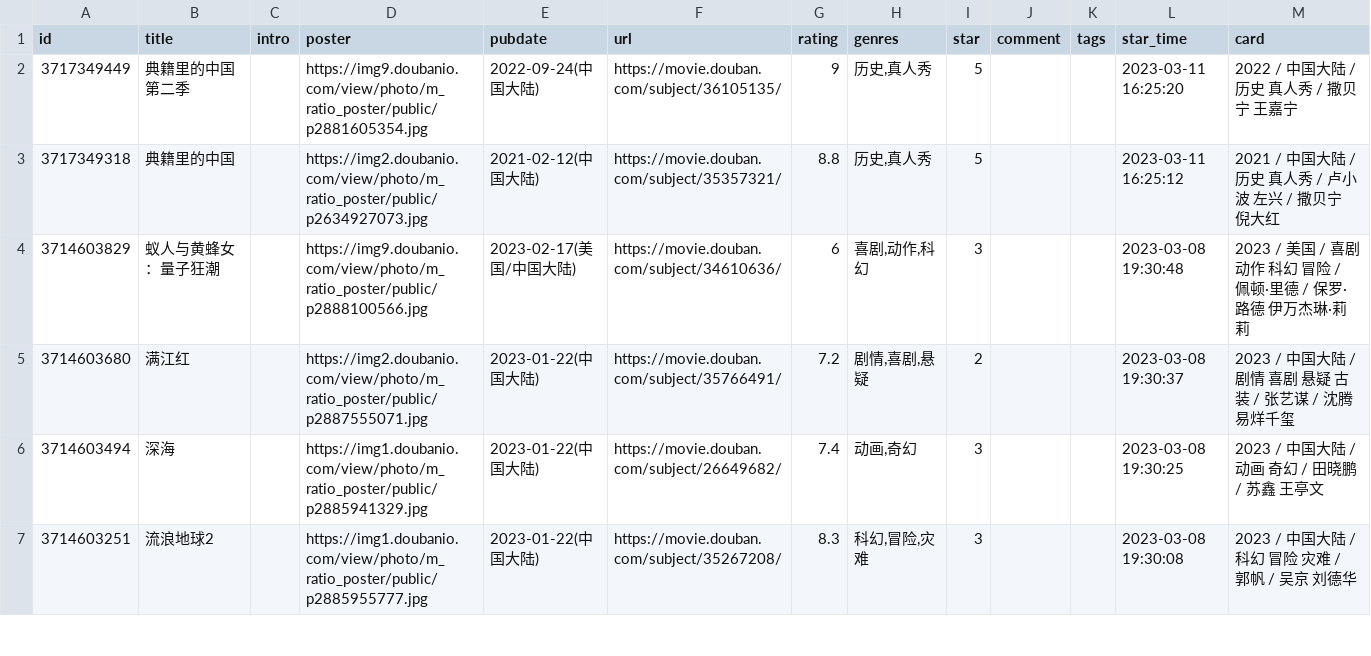
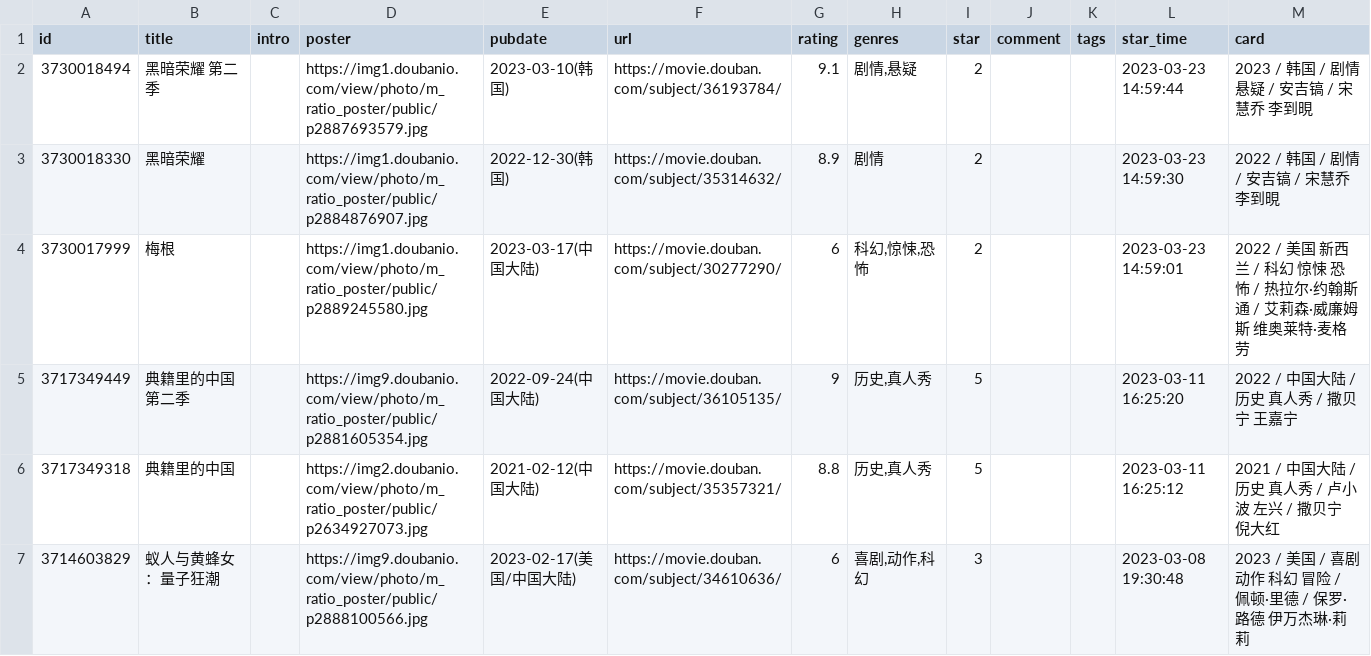
Before and after one commit to moxv/moxv, a CSV file: data/douban/movie.csv, drawn as a sheet; only a part is shown; the shorter side is filled out with more unchanged rows; the diff names each change by its address in the sheet, - before the commit and + after, or states it on an @@ line.

Commit message:
chore: update douban data

```diff
--- a/data/douban/movie.csv
+++ b/data/douban/movie.csv
+row 2: 3730018494 | 黑暗荣耀 第二季 |  | https://img1.doubanio.com/view/photo/m_ratio_poster/public/p2887693579.jpg | 2023-03-10(韩国) | https://movie.douban.com/subject/36193784/ | 9.1 | 剧情,悬疑 | 2 |  |  | 2023-03-23 14:59:44 | 2023 / 韩国 / 剧情 悬疑 / 安吉镐 / 宋慧乔 李到晛
+row 3: 3730018330 | 黑暗荣耀 |  | https://img1.doubanio.com/view/photo/m_ratio_poster/public/p2884876907.jpg | 2022-12-30(韩国) | https://movie.douban.com/subject/35314632/ | 8.9 | 剧情 | 2 |  |  | 2023-03-23 14:59:30 | 2022 / 韩国 / 剧情 / 安吉镐 / 宋慧乔 李到晛
+row 4: 3730017999 | 梅根 |  | https://img1.doubanio.com/view/photo/m_ratio_poster/public/p2889245580.jpg | 2023-03-17(中国大陆) | https://movie.douban.com/subject/30277290/ | 6 | 科幻,惊悚,恐怖 | 2 |  |  | 2023-03-23 14:59:01 | 2022 / 美国 新西兰 / 科幻 惊悚 恐怖 / 热拉尔·约翰斯通 / 艾莉森·威廉姆斯 维奥莱特·麦格劳
```
